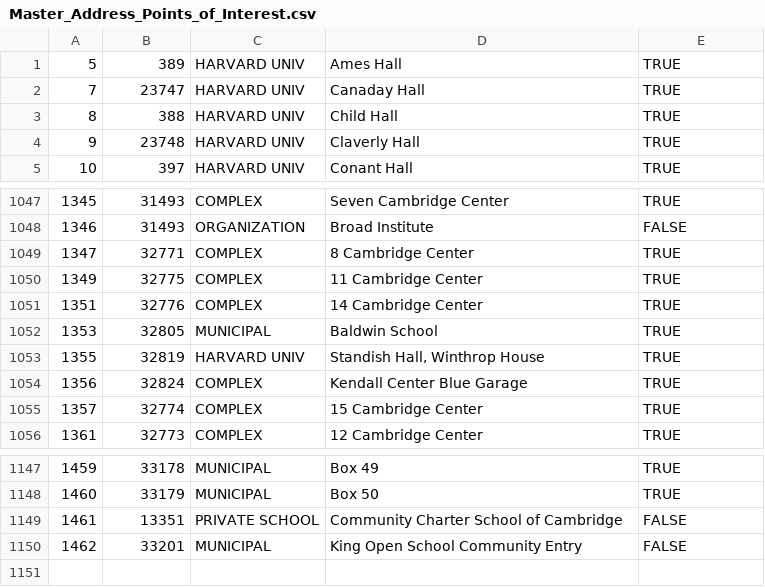
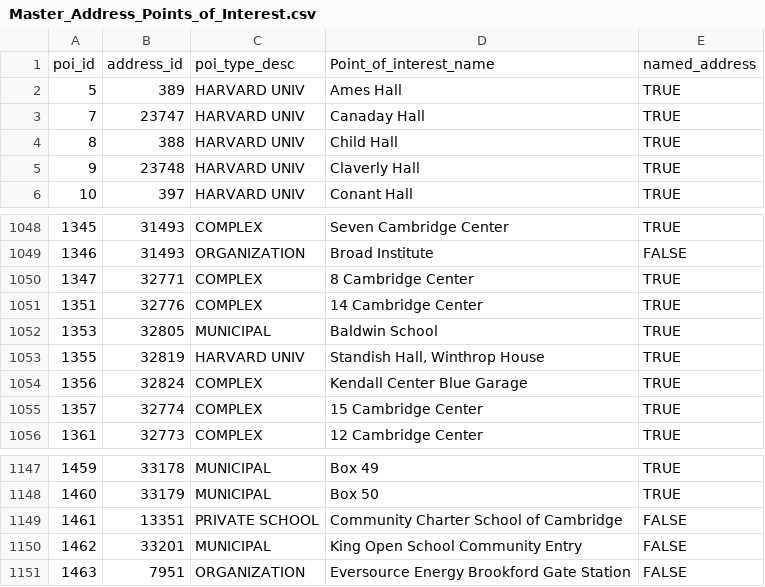
Before and after one commit to cambridgegis/cambridgegis_data_address, a CSV file: Address_Points/Master_Address_Points_of_Interest.csv, drawn as a sheet; only a part is shown, gaps mark what is left out; removed rows and columns are numbered as before the commit, all else as after; the diff names each change by its address in the sheet, - before the commit and + after, or states it on an @@ line.

Commit message:
11 layers updated
Data updates for the following layers:

* ADDRESS_AddressPoints
* BASEMAP_Buildings
* ENVIRONMENTAL_StreetTrees
* INFRA_Catchbasin
* LANDMARK_DayCareFacilities
* LANDMARK_PrivateSchools
* LANDMARK_YouthCenters
* RECREATION_CommunityGardens
* RECREATION_OpenSpace
* TRANS_Centerlines
* TRANS_Intersections

```diff
--- a/Address_Points/Master_Address_Points_of_Interest.csv
+++ b/Address_Points/Master_Address_Points_of_Interest.csv
+row 1: poi_id | address_id | poi_type_desc | Point_of_interest_name | named_address
-row 1050: 1349 | 32775 | COMPLEX | 11 Cambridge Center | TRUE
+row 1151: 1463 | 7951 | ORGANIZATION | Eversource Energy Brookford Gate Station | FALSE
```
Also changed, not shown: 4 other files.
